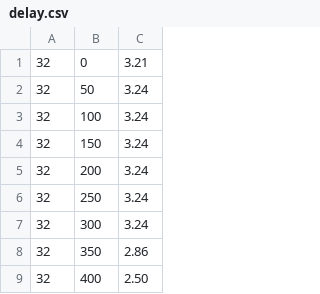
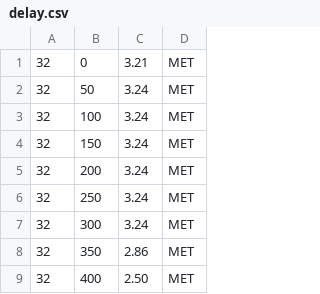
Before and after one commit to RaulMurillo/CoNGA_23, a CSV file: vhdl/approx/div/results/delay.csv, drawn as a sheet; only a part is shown; the diff names each change by its address in the sheet, - before the commit and + after, or states it on an @@ line.

```diff
--- a/vhdl/approx/div/results/delay.csv
+++ b/vhdl/approx/div/results/delay.csv
+column D, rows 1-9: all MET
```
Also changed, not shown: vhdl/approx/mul/results/delay.csv, vhdl/approx/sqrt/results/delay.csv, 33 other files.
